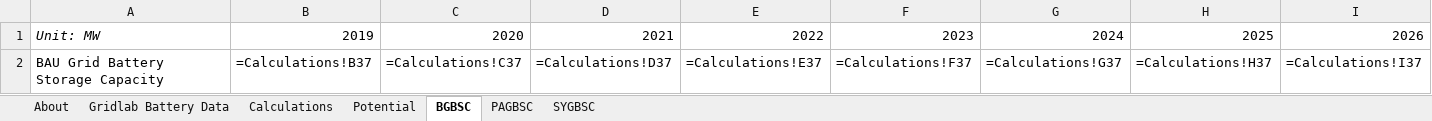
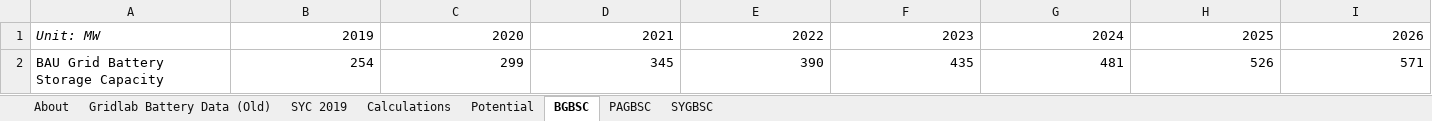
Before and after one commit to EnergyInnovation/eps-newyork, an Excel workbook: InputData/elec/GBSC/Grid Battery Storage Capacities.xlsx, sheet BGBSC, drawn as a sheet; only a part is shown; values as stored, in another font and other column widths than the file's, no borders; formulas without a stored value are shown as written; removed rows and columns are numbered as before the commit, all else as after; rows hold the shown columns only; the diff names each change by its address in the sheet, - before the commit and + after, or states it on an @@ line.

```diff
--- a/InputData/elec/GBSC/Grid Battery Storage Capacities.xlsx (sheet BGBSC)
+++ b/InputData/elec/GBSC/Grid Battery Storage Capacities.xlsx (sheet BGBSC)
-sheet tab: Gridlab Battery Data
+sheet tab: Gridlab Battery Data (Old)
+sheet tab: SYC 2019
-row 2: BAU Grid Battery Storage Capacity | =Calculations!B37 | =Calculations!C37 | =Calculations!D37 | =Calculations!E37 | =Calculations!F37 | =Calculations!G37 | =Calculations!H37 | =Calculations!I37
+row 2: BAU Grid Battery Storage Capacity | 254 | 299 | 345 | 390 | 435 | 481 | 526 | 571
```
Also changed, not shown: sheet Calculations, sheet PAGBSC, sheet About, sheet SYGBSC, charts or pictures, InputData/ctrl-settings/BAEPAbCiPC/Bool Are Energy Prices Affected by Chng in Production Costs.xlsx, InputData/trans/RTMF/Recipient Transportation Mode Fractions.xlsx, 10 other files.
